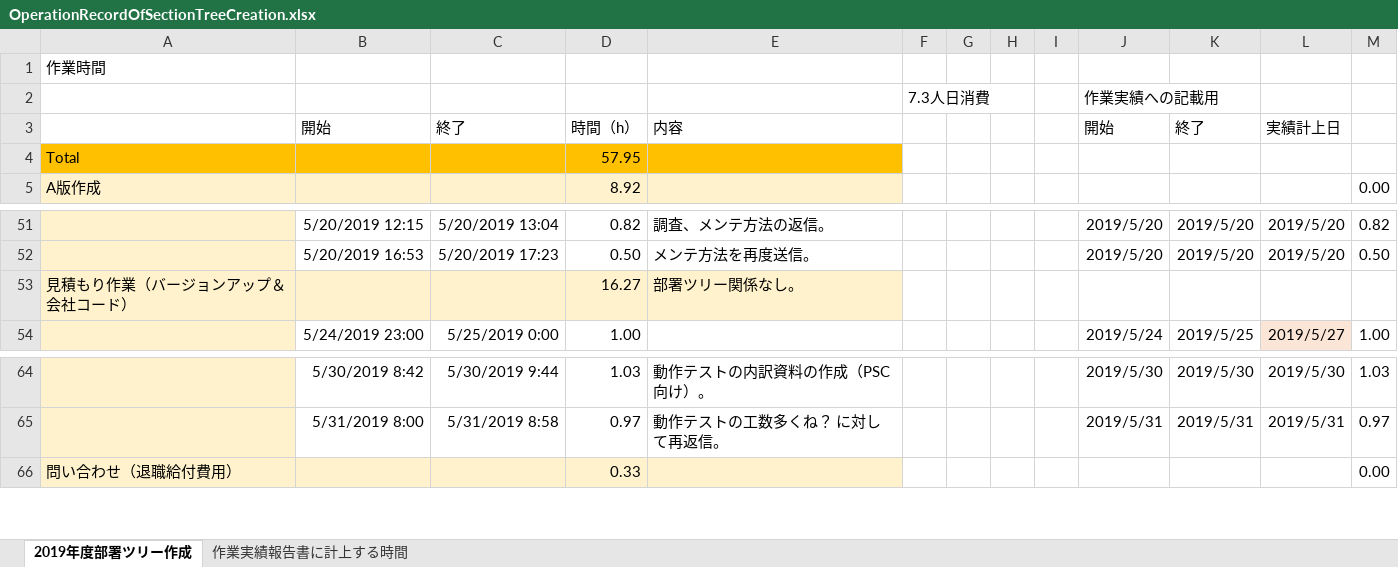
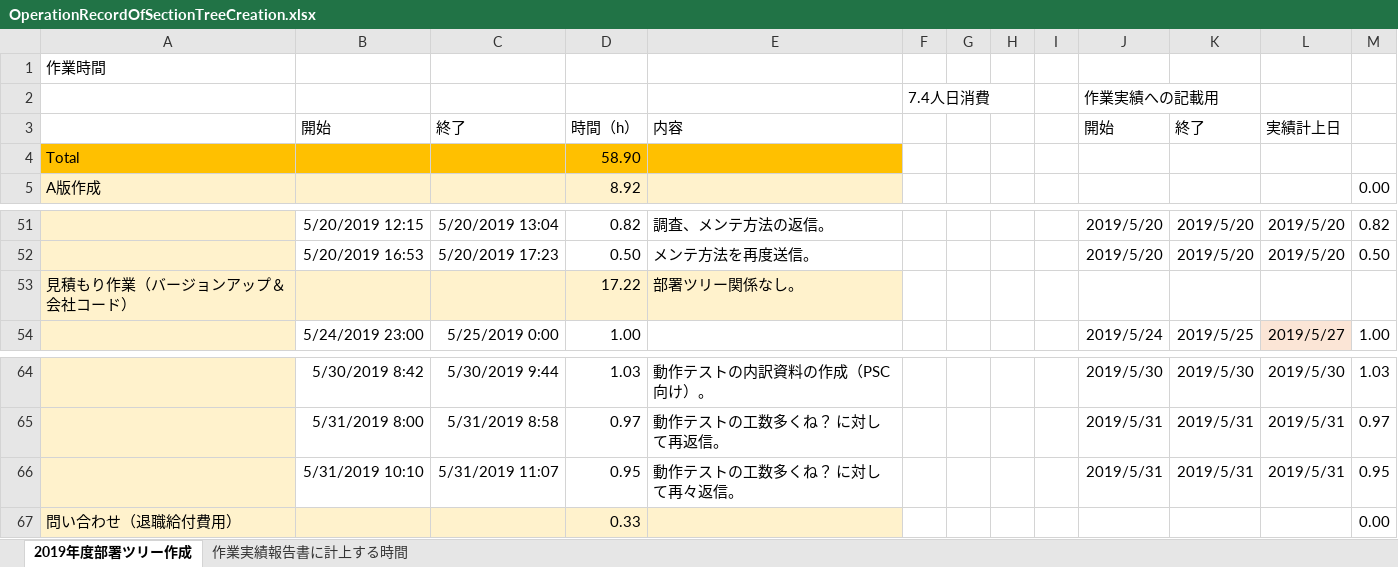
Before and after one commit to help3x/help3x.github.io, an Excel workbook: _inbox/OperationRecordOfSectionTreeCreation.xlsx, sheet 2019年度部署ツリー作成, drawn as a sheet; only a part is shown, gaps mark what is left out; values as stored, in another font and other column widths than the file's, no borders; the diff names each change by its address in the sheet, - before the commit and + after, or states it on an @@ line.

```diff
--- a/_inbox/OperationRecordOfSectionTreeCreation.xlsx (sheet 2019年度部署ツリー作成)
+++ b/_inbox/OperationRecordOfSectionTreeCreation.xlsx (sheet 2019年度部署ツリー作成)
-F2: 7.3人日消費
+F2: 7.4人日消費
-D4: 57.95
+D4: 58.90
-D53: 16.27
+D53: 17.22
+row 66:  | 5/31/2019 10:10 | 5/31/2019 11:07 | 0.95 | 動作テストの工数多くね？ に対して再々返信。 |  |  |  |  | 2019/5/31 | 2019/5/31 | 2019/5/31 | 0.95
```
Also changed, not shown: sheet 作業実績報告書に計上する時間, 2 other files.
